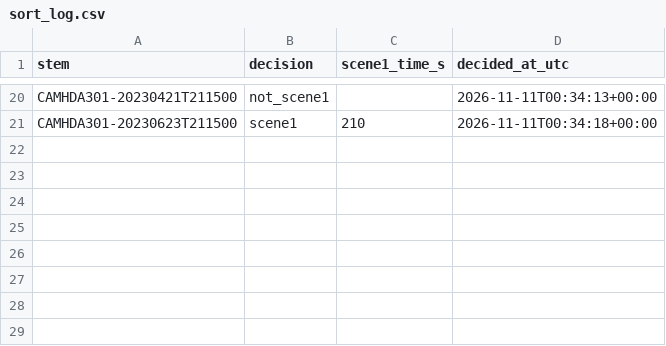
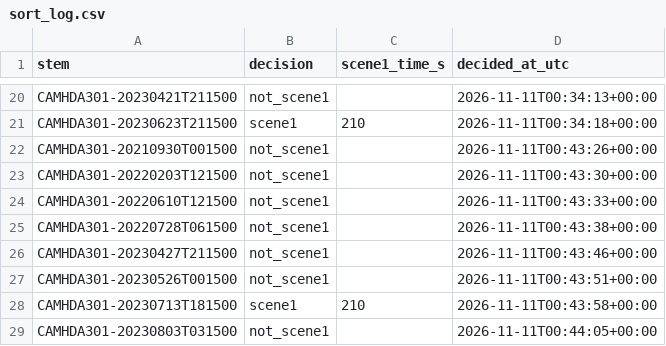
Before and after one commit to Makaylaj74/scaleworm_student_lab_versions, a CSV file: scene_sorting/irr_round4_scene_check/sort_log.csv, drawn as a sheet; only a part is shown, gaps mark what is left out.

```diff
--- a/scene_sorting/irr_round4_scene_check/sort_log.csv
+++ b/scene_sorting/irr_round4_scene_check/sort_log.csv
@@ -21 +21,9 @@ CAMHDA301-20230421T211500,not_scene1,,2026-11-11T00:34:13+00:00
 CAMHDA301-20230623T211500,scene1,210,2026-11-11T00:34:18+00:00
+CAMHDA301-20210930T001500,not_scene1,,2026-11-11T00:43:26+00:00
+CAMHDA301-20220203T121500,not_scene1,,2026-11-11T00:43:30+00:00
+CAMHDA301-20220610T121500,not_scene1,,2026-11-11T00:43:33+00:00
+CAMHDA301-20220728T061500,not_scene1,,2026-11-11T00:43:38+00:00
+CAMHDA301-20230427T211500,not_scene1,,2026-11-11T00:43:46+00:00
+CAMHDA301-20230526T001500,not_scene1,,2026-11-11T00:43:51+00:00
+CAMHDA301-20230713T181500,scene1,210,2026-11-11T00:43:58+00:00
+CAMHDA301-20230803T031500,not_scene1,,2026-11-11T00:44:05+00:00
```
Also changed, not shown: 1 other file.
